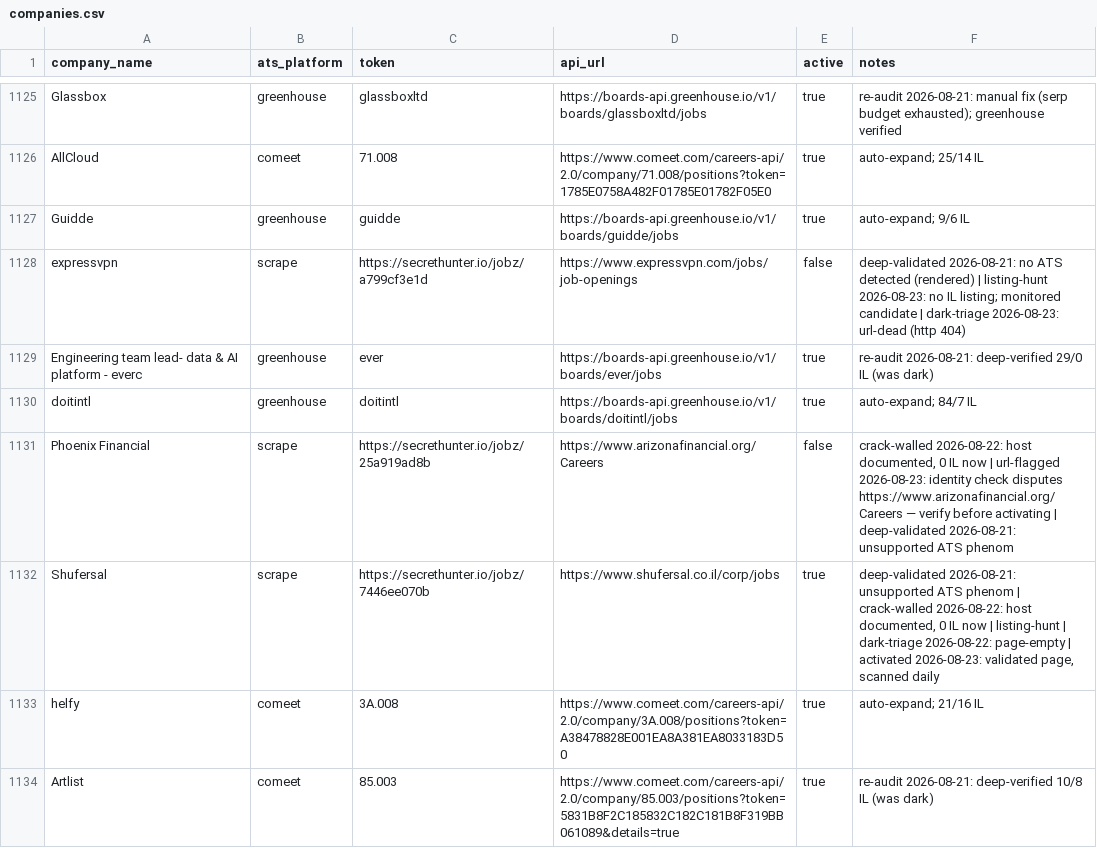
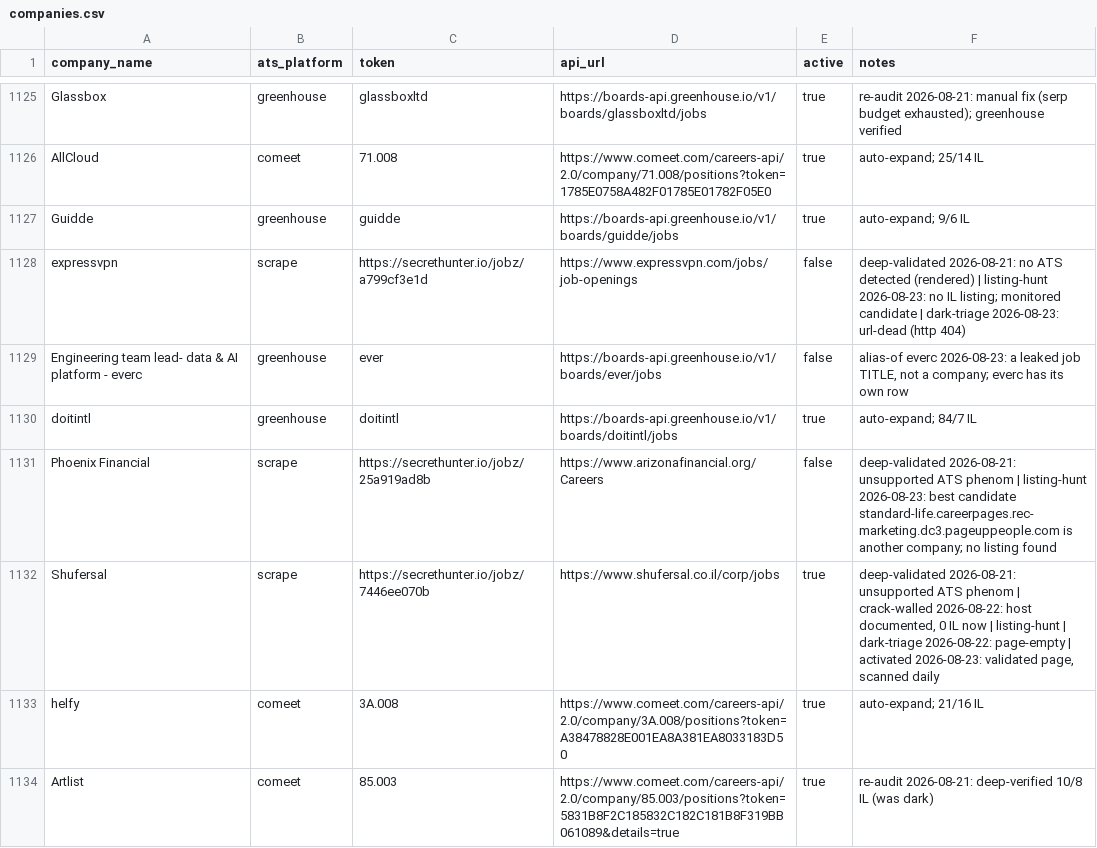
Before and after one commit to AnalystJobsIL/pipeline, a CSV file: companies.csv, drawn as a sheet; only a part is shown, gaps mark what is left out; the diff covers the shown part only.

```diff
--- a/companies.csv
+++ b/companies.csv
@@ -1128,5 +1128,5 @@ Guidde,greenhouse,guidde,https://boards-api.greenhouse.io/v1/boards/guidde/jobs,
 expressvpn,scrape,https://secrethunter.io/jobz/a799cf3e1d,https://www.expressvpn.com/jobs/job-openings,false,deep-validated 2026-08-21: no ATS detected (rendered) | listing-hunt 2026-08-23: no IL listing; monitored candidate | dark-triage 2026-08-23: url-dead (http 404)
-Engineering team lead- data & AI platform - everc,greenhouse,ever,https://boards-api.greenhouse.io/v1/boards/ever/jobs,true,re-audit 2026-08-21: deep-verified 29/0 IL (was dark)
+Engineering team lead- data & AI platform - everc,greenhouse,ever,https://boards-api.greenhouse.io/v1/boards/ever/jobs,false,"alias-of everc 2026-08-23: a leaked job TITLE, not a company; everc has its own row"
 doitintl,greenhouse,doitintl,https://boards-api.greenhouse.io/v1/boards/doitintl/jobs,true,auto-expand; 84/7 IL
-Phoenix Financial,scrape,https://secrethunter.io/jobz/25a919ad8b,https://www.arizonafinancial.org/Careers,false,"crack-walled 2026-08-22: host documented, 0 IL now | url-flagged 2026-08-23: identity check disputes https://www.arizonafinancial.org/Careers — verify before activating | deep-validated 2026-08-21: unsupported ATS phenom"
+Phoenix Financial,scrape,https://secrethunter.io/jobz/25a919ad8b,https://www.arizonafinancial.org/Careers,false,deep-validated 2026-08-21: unsupported ATS phenom | listing-hunt 2026-08-23: best candidate standard-life.careerpages.rec-marketing.dc3.pageuppeople.com is another company; no listing found
 Shufersal,scrape,https://secrethunter.io/jobz/7446ee070b,https://www.shufersal.co.il/corp/jobs,true,"deep-validated 2026-08-21: unsupported ATS phenom | crack-walled 2026-08-22: host documented, 0 IL now | listing-hunt | dark-triage 2026-08-22: page-empty | activated 2026-08-23: validated page, scanned daily"
```
Also changed, not shown: 18 edited cells elsewhere in this file, 2 other files.
